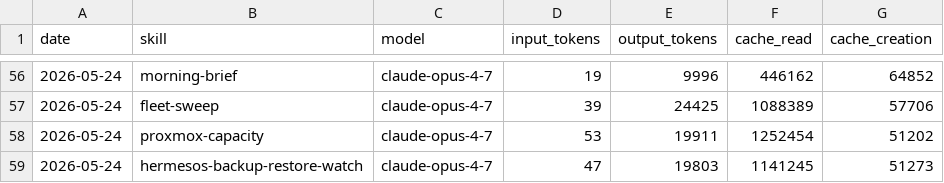
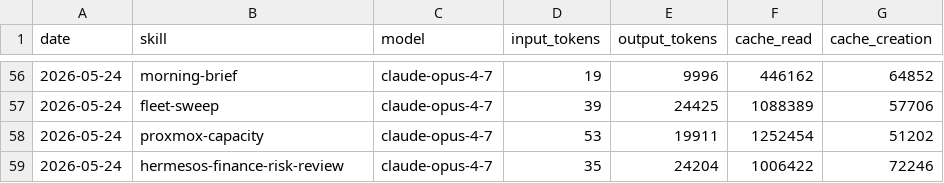
Before and after one commit to ashneil12/aeon, a CSV file: memory/token-usage.csv, drawn as a sheet; only a part is shown, gaps mark what is left out.

Commit message:
chore(hermesos-finance-risk-review): auto-commit 2026-05-24

```diff
--- a/memory/token-usage.csv
+++ b/memory/token-usage.csv
@@ -58,2 +58,2 @@ date,skill,model,input_tokens,output_tokens,cache_read,cache_creation
 2026-05-24,proxmox-capacity,claude-opus-4-7,53,19911,1252454,51202
-2026-05-24,hermesos-backup-restore-watch,claude-opus-4-7,47,19803,1141245,51273
+2026-05-24,hermesos-finance-risk-review,claude-opus-4-7,35,24204,1006422,72246
```
Also changed, not shown: 4 other files.
